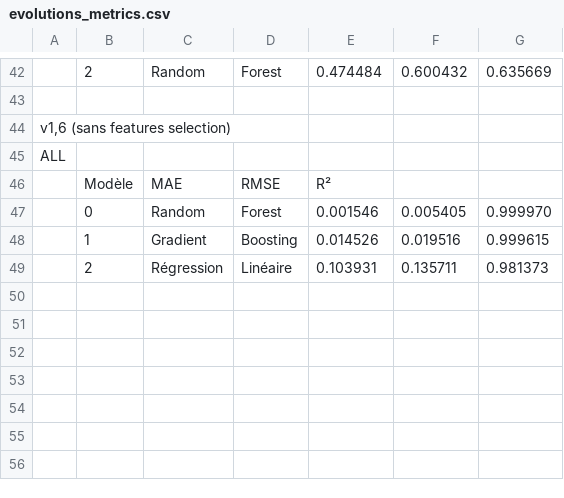
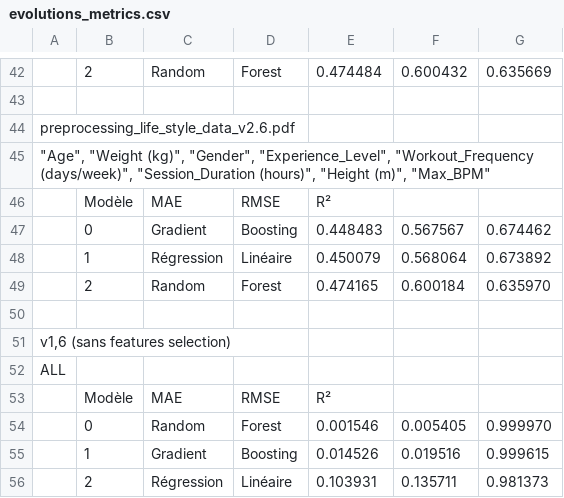
Before and after one commit to happy-developer/train.me, a CSV file: src/logs/evolutions_metrics.csv, drawn as a sheet; only a part is shown, gaps mark what is left out; the diff names each change by its address in the sheet, - before the commit and + after, or states it on an @@ line.

```diff
--- a/src/logs/evolutions_metrics.csv
+++ b/src/logs/evolutions_metrics.csv
+row 44: preprocessing_life_style_data_v2.6.pdf
+row 45: "Age", "Weight (kg)", "Gender", "Experience_Level", "Workout_Frequency (days/week)", "Session_Duration (hours)", "Height (m)", "Max_BPM"
+row 46:  | Modèle | MAE | RMSE | R²
+row 47:  | 0 | Gradient | Boosting | 0.448483 | 0.567567 | 0.674462
+row 48:  | 1 | Régression | Linéaire | 0.450079 | 0.568064 | 0.673892
+row 49:  | 2 | Random | Forest | 0.474165 | 0.600184 | 0.635970
+row 50: (empty)
```
Also changed, not shown: src/logs/predictions.csv, 25 other files.
